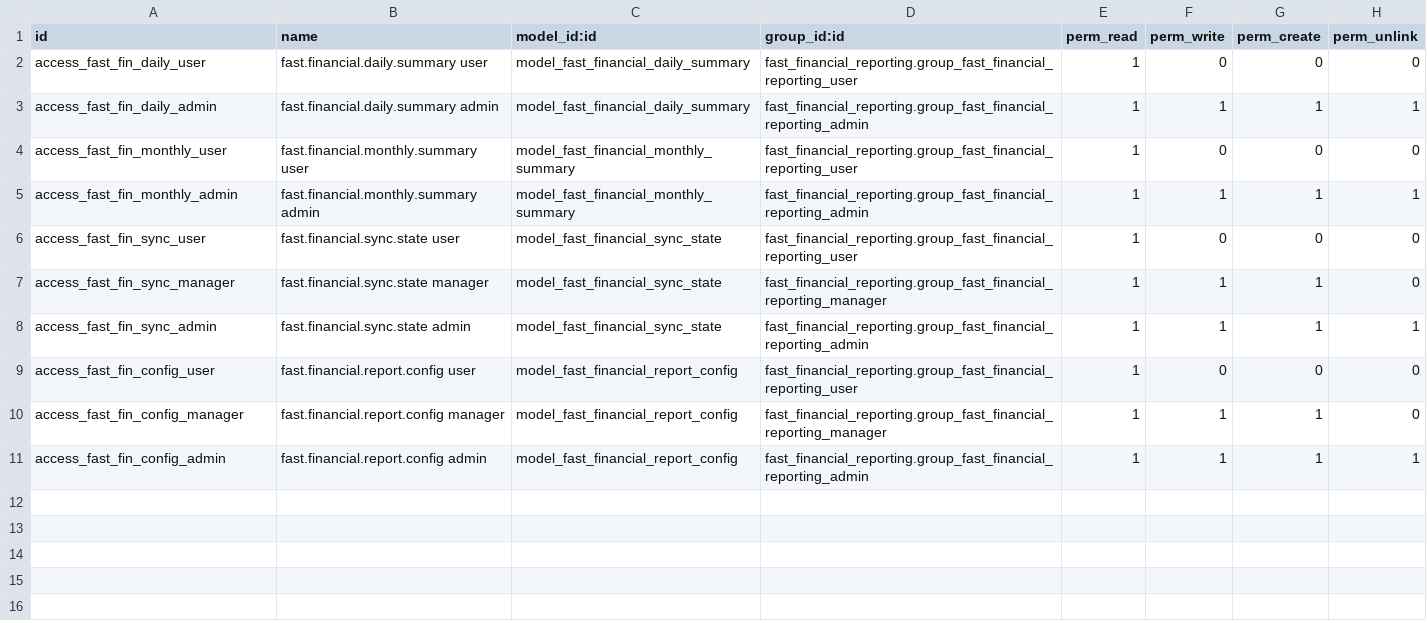
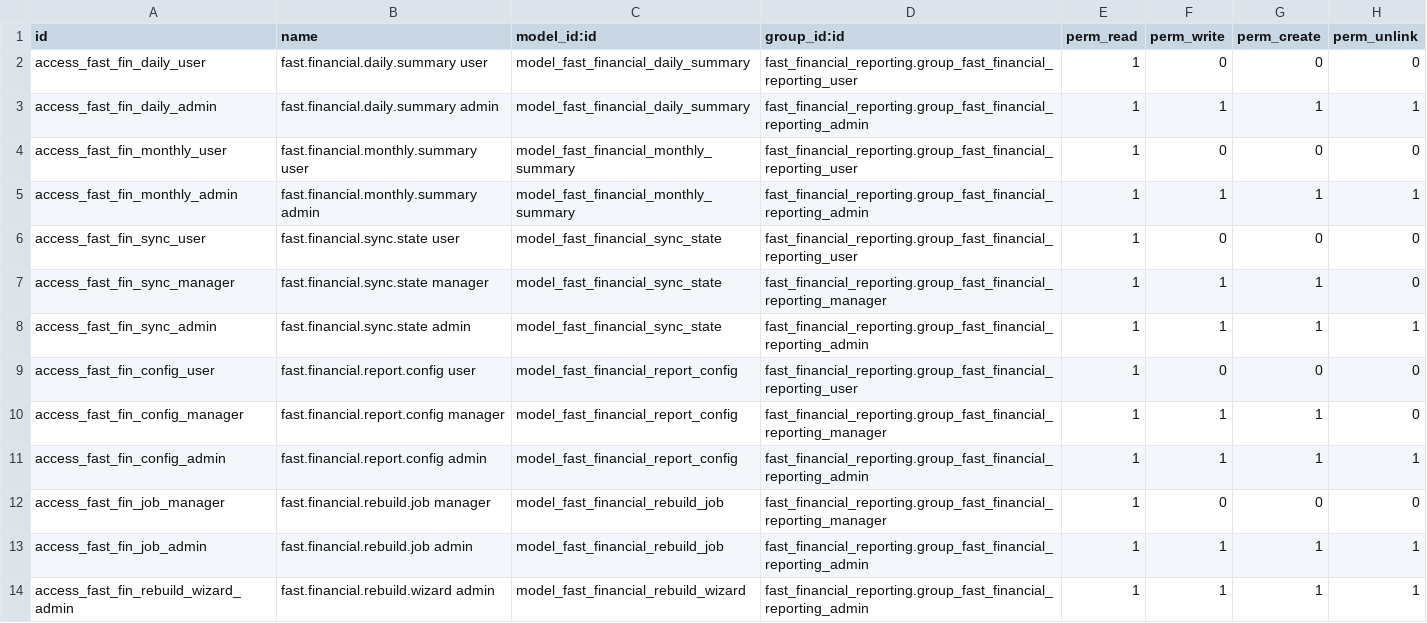
Before and after one commit to ahmedaboelatta/odoo18_test, a CSV file: fast_financial_reporting/security/ir.model.access.csv, drawn as a sheet; the diff names each change by its address in the sheet, - before the commit and + after, or states it on an @@ line.

```diff
--- a/fast_financial_reporting/security/ir.model.access.csv
+++ b/fast_financial_reporting/security/ir.model.access.csv
+row 12: access_fast_fin_job_manager | fast.financial.rebuild.job manager | model_fast_financial_rebuild_job | fast_financial_reporting.group_fast_financial_reporting_manager | 1 | 0 | 0 | 0
+row 13: access_fast_fin_job_admin | fast.financial.rebuild.job admin | model_fast_financial_rebuild_job | fast_financial_reporting.group_fast_financial_reporting_admin | 1 | 1 | 1 | 1
+row 14: access_fast_fin_rebuild_wizard_admin | fast.financial.rebuild.wizard admin | model_fast_financial_rebuild_wizard | fast_financial_reporting.group_fast_financial_reporting_admin | 1 | 1 | 1 | 1
```
Also changed, not shown: bird_connector/security/ir.model.access.csv, 30 other files.
